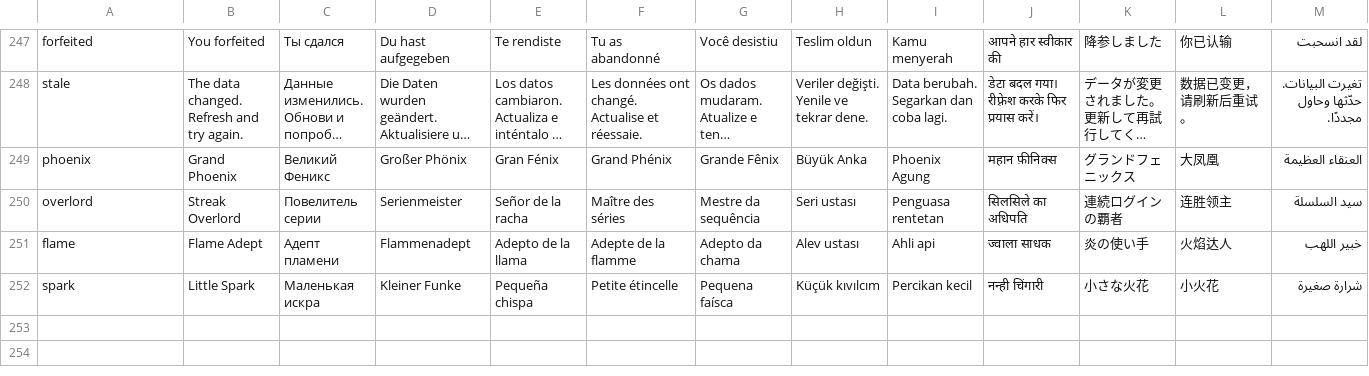
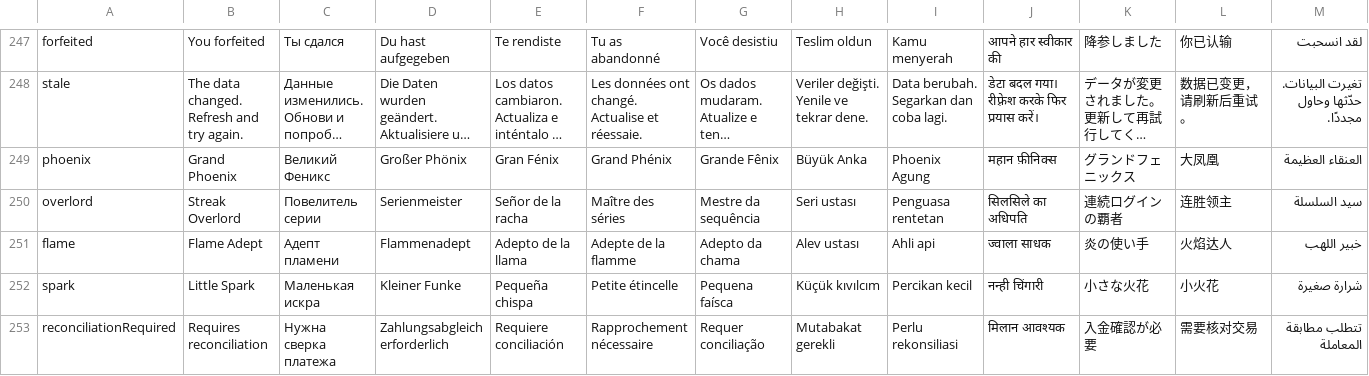
Before and after one commit to Nefitra/Rock-Scissors-Paper-Well, a TSV file: scripts/design/copy.tsv, drawn as a sheet; only a part is shown, gaps mark what is left out; long unchanged cells end in …; the diff names each change by its address in the sheet, - before the commit and + after, or states it on an @@ line.

```diff
--- a/scripts/design/copy.tsv
+++ b/scripts/design/copy.tsv
+row 253: reconciliationRequired | Requires reconciliation | Нужна сверка платежа | Zahlungsabgleich erforderlich | Requiere conciliación | Rapprochement nécessaire | Requer conciliação | Mutabakat gerekli | Perlu rekonsiliasi | मिलान आवश्यक | 入金確認が必要 | 需要核对交易 | تتطلب مطابقة المعاملة
```
Also changed, not shown: 28 other files.
